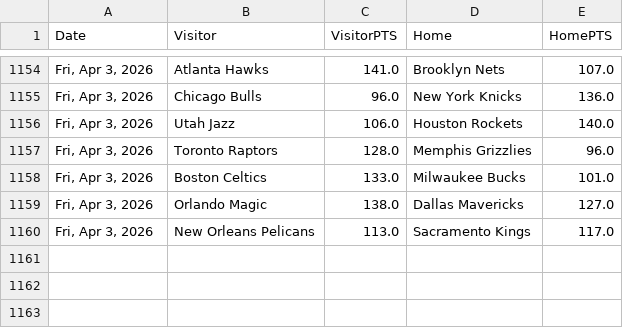
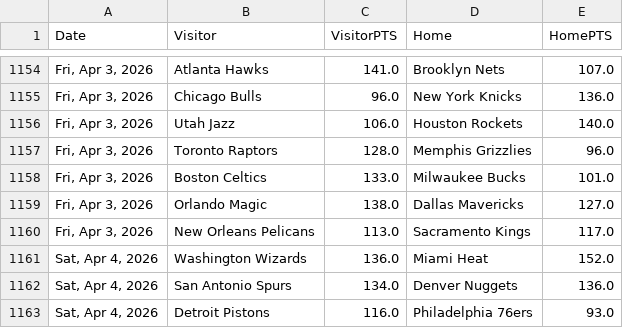
Before and after one commit to fuku8/nba-data, a CSV file: data/games.csv, drawn as a sheet; only a part is shown, gaps mark what is left out.

```diff
--- a/data/games.csv
+++ b/data/games.csv
@@ -1160 +1160,4 @@ Date,Visitor,VisitorPTS,Home,HomePTS
 "Fri, Apr 3, 2026",New Orleans Pelicans,113.0,Sacramento Kings,117.0
+"Sat, Apr 4, 2026",Washington Wizards,136.0,Miami Heat,152.0
+"Sat, Apr 4, 2026",San Antonio Spurs,134.0,Denver Nuggets,136.0
+"Sat, Apr 4, 2026",Detroit Pistons,116.0,Philadelphia 76ers,93.0
```
Also changed, not shown: data/player_advanced.csv, data/player_per_game.csv, 6 other files.
